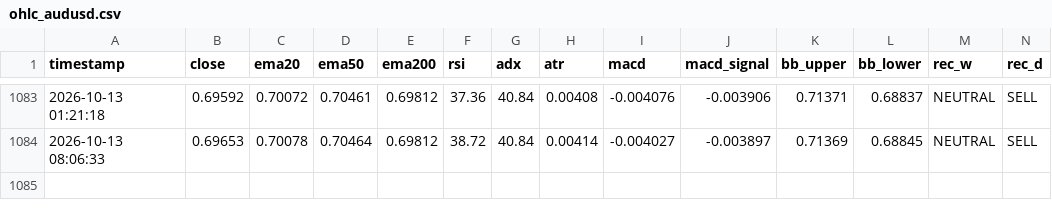
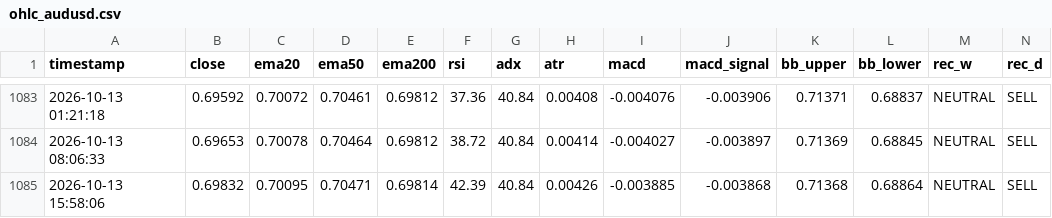
Before and after one commit to lokhrafa/TriviumDashboard, a CSV file: data/ohlc_audusd.csv, drawn as a sheet; only a part is shown, gaps mark what is left out; rows hold the shown columns only; the diff names each change by its address in the sheet, - before the commit and + after, or states it on an @@ line.

```diff
--- a/data/ohlc_audusd.csv
+++ b/data/ohlc_audusd.csv
+row 1085: 2026-10-13 15:58:06 | 0.69832 | 0.70095 | 0.70471 | 0.69814 | 42.39 | 40.84 | 0.00426 | -0.003885 | -0.003868 | 0.71368 | 0.68864 | NEUTRAL | SELL
```
Also changed, not shown: data/ohlc_eurusd.csv, data/ohlc_gbpusd.csv, 3 other files.
